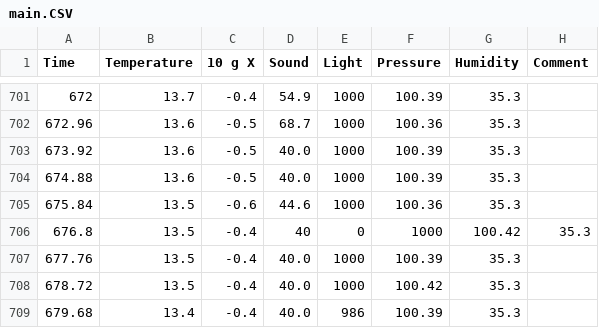
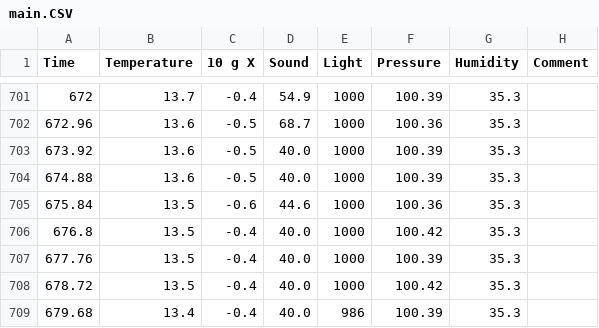
Before and after one commit to VeljkoIT01/ITSenzori, a CSV file: main.CSV, drawn as a sheet; only a part is shown, gaps mark what is left out.

Commit message:
Update main.CSV

```diff
--- a/main.CSV
+++ b/main.CSV
@@ -705,3 +705,3 @@ Time,Temperature,10 g X,Sound,Light,Pressure,Humidity,Comment
 675.84,13.5,-0.6,44.6,1000,100.36,35.3,
-676.8,13.5,-0.4,40,0,1000,100.42,35.3,
+676.8,13.5,-0.4,40.0,1000,100.42,35.3,
 677.76,13.5,-0.4,40.0,1000,100.39,35.3,
```
